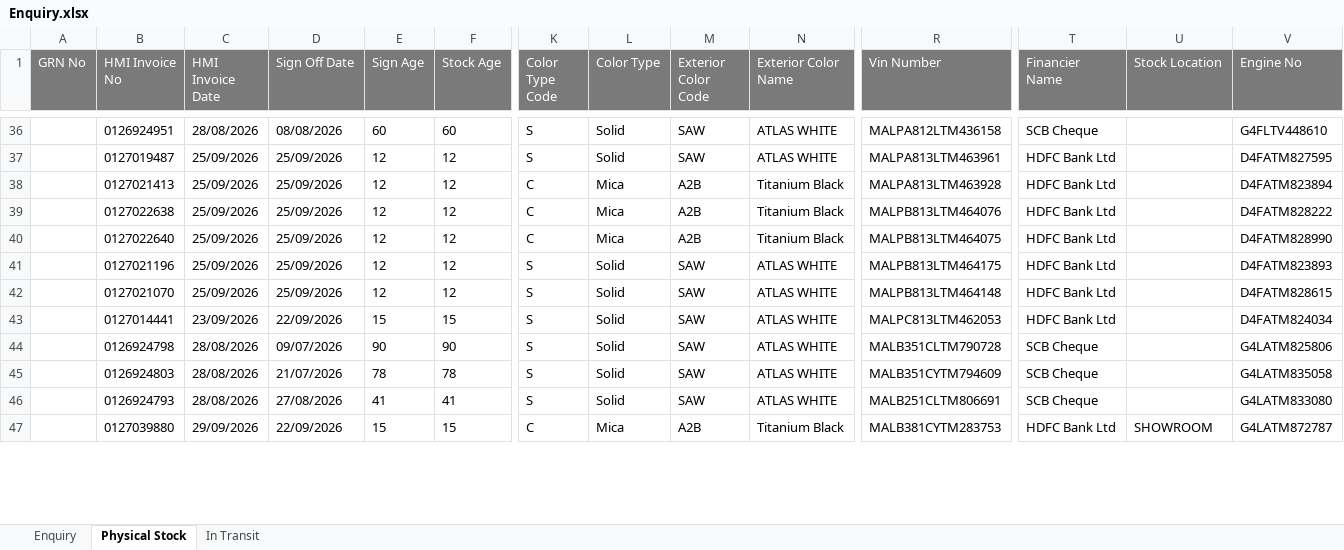
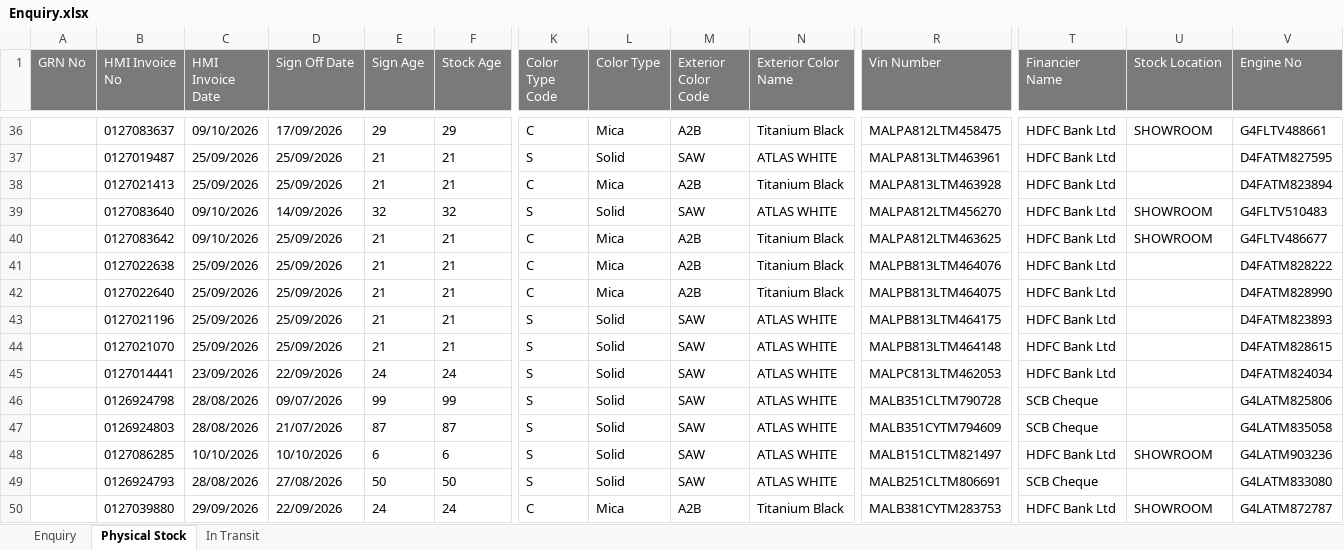
Before and after one commit to UnnatiM2009/Hyundai_ETBR, an Excel workbook: data/Enquiry.xlsx, sheet Physical Stock, drawn as a sheet; only a part is shown, gaps mark what is left out; values as stored, in another font and other column widths than the file's, no borders; addresses are those after the commit; rows hold the shown columns only; the diff covers the shown part only; the diff names each change by its address in the sheet, - before the commit and + after, or states it on an @@ line.

```diff
--- a/data/Enquiry.xlsx (sheet Physical Stock)
+++ b/data/Enquiry.xlsx (sheet Physical Stock)
-B36 (HMI Invoice No): 0126924951
+B36 (HMI Invoice No): 0127083637
-C36 (HMI Invoice Date): 28/08/2026
+C36 (HMI Invoice Date): 09/10/2026
-D36 (Sign Off Date): 08/08/2026
+D36 (Sign Off Date): 17/09/2026
-E36 (Sign Age): 60
+E36 (Sign Age): 29
-F36 (Stock Age): 60
+F36 (Stock Age): 29
-K36 (Color Type Code): S
+K36 (Color Type Code): C
-L36 (Color Type): Solid
+L36 (Color Type): Mica
-M36 (Exterior Color Code): SAW
+M36 (Exterior Color Code): A2B
-N36 (Exterior Color Name): ATLAS WHITE
+N36 (Exterior Color Name): Titanium Black
-R36 (Vin Number): MALPA812LTM436158
+R36 (Vin Number): MALPA812LTM458475
-T36 (Financier Name): SCB Cheque
+T36 (Financier Name): HDFC Bank Ltd
-U36 (Stock Location): (empty)
+U36 (Stock Location): SHOWROOM
-V36 (Engine No): G4FLTV448610
+V36 (Engine No): G4FLTV488661
-E37:E38 (Sign Age): 12
+E37:E38 (Sign Age): 21
-F37:F38 (Stock Age): 12
+F37:F38 (Stock Age): 21
+row 39:  | 0127083640 | 09/10/2026 | 14/09/2026 | 32 | 32 | S | Solid | SAW | ATLAS WHITE | MALPA812LTM456270 | HDFC Bank Ltd | SHOWROOM | G4FLTV510483
+row 40:  | 0127083642 | 09/10/2026 | 25/09/2026 | 21 | 21 | C | Mica | A2B | Titanium Black | MALPA812LTM463625 | HDFC Bank Ltd | SHOWROOM | G4FLTV486677
-E41:E44 (Sign Age): 12
+E41:E44 (Sign Age): 21
-F41:F44 (Stock Age): 12
+F41:F44 (Stock Age): 21
-E45 (Sign Age): 15
+E45 (Sign Age): 24
-F45 (Stock Age): 15
+F45 (Stock Age): 24
-E46 (Sign Age): 90
+E46 (Sign Age): 99
-F46 (Stock Age): 90
+F46 (Stock Age): 99
-E47 (Sign Age): 78
+E47 (Sign Age): 87
-F47 (Stock Age): 78
+F47 (Stock Age): 87
+row 48:  | 0127086285 | 10/10/2026 | 10/10/2026 | 6 | 6 | S | Solid | SAW | ATLAS WHITE | MALB151CLTM821497 | HDFC Bank Ltd | SHOWROOM | G4LATM903236
-E49 (Sign Age): 41
+E49 (Sign Age): 50
-F49 (Stock Age): 41
+F49 (Stock Age): 50
-E50 (Sign Age): 15
+E50 (Sign Age): 24
-F50 (Stock Age): 15
+F50 (Stock Age): 24
```
Also changed, not shown: 5 added rows, 5 removed rows and 109 edited cells elsewhere in this sheet, sheet Enquiry, sheet In Transit.
